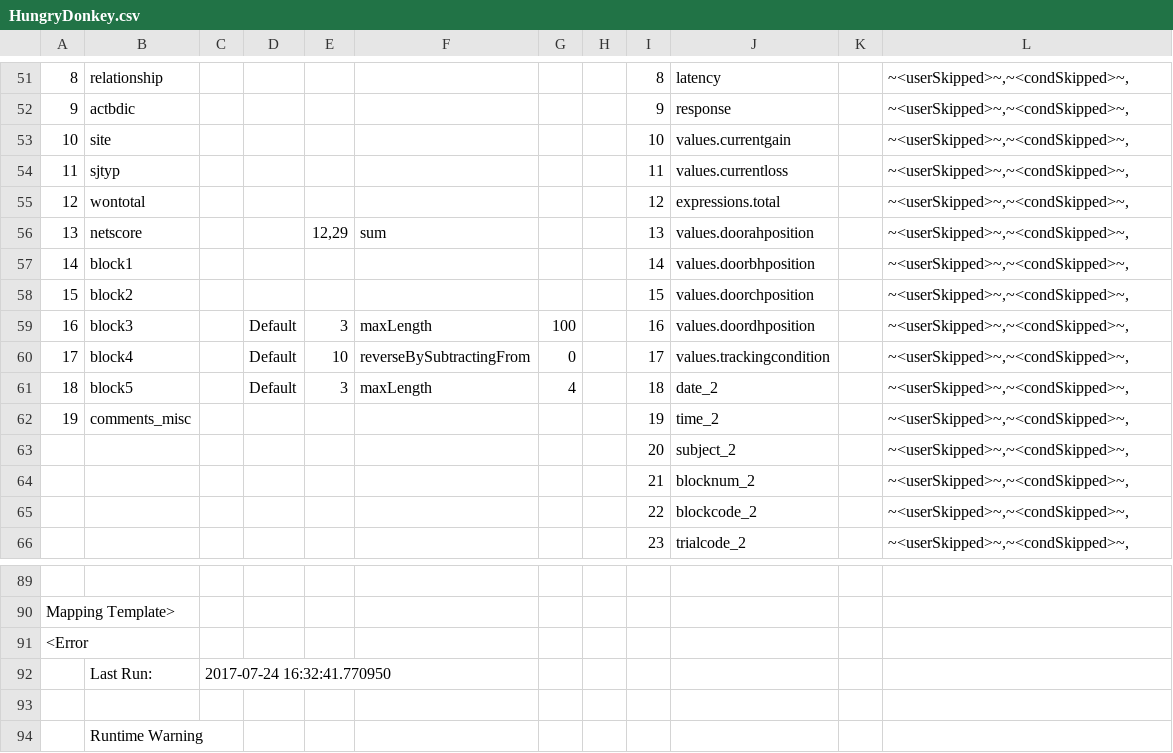
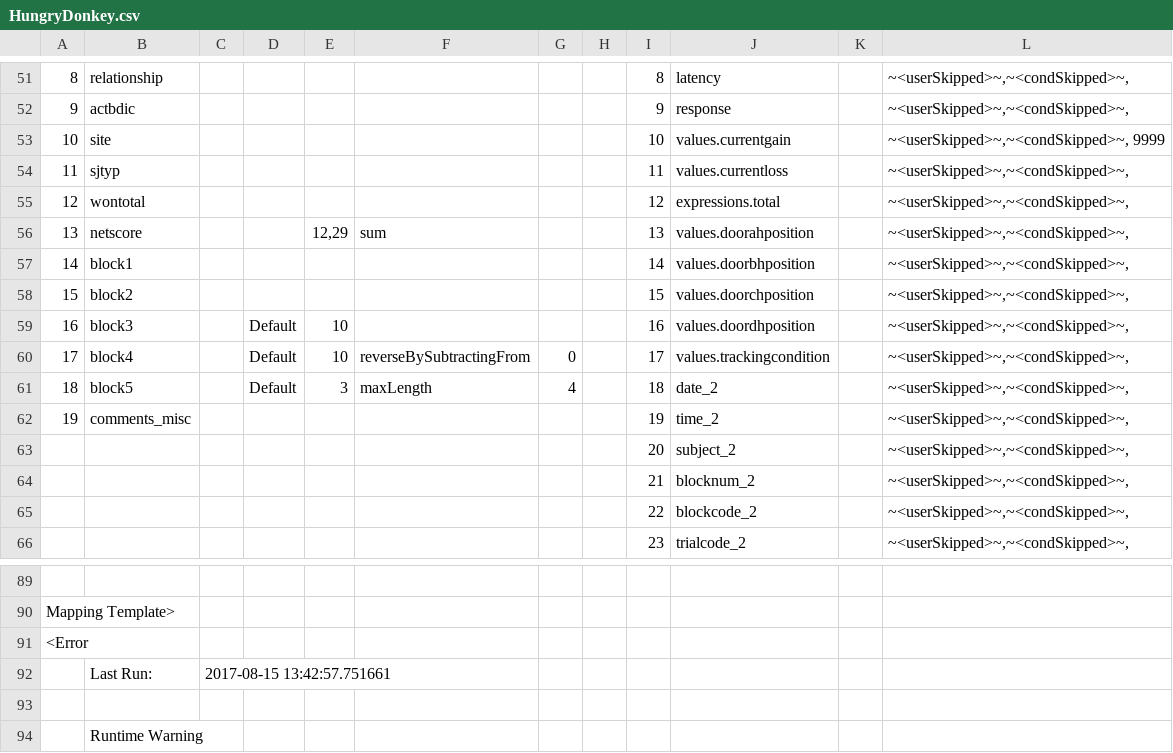
Before and after one commit to rrlittle/rocket, a CSV file: mapping_files/HungryDonkey.csv, drawn as a sheet; only a part is shown, gaps mark what is left out; the diff names each change by its address in the sheet, - before the commit and + after, or states it on an @@ line.

Commit message:
Fixed a tiny bug for missing value

```diff
--- a/mapping_files/HungryDonkey.csv
+++ b/mapping_files/HungryDonkey.csv
-L53: ~<userSkipped>~,~<condSkipped>~,
+L53: ~<userSkipped>~,~<condSkipped>~, 9999
-E59: 3
+E59: 10
-F59: maxLength
+F59: (empty)
-G59: 100
+G59: (empty)
-C92: 2017-07-24 16:32:41.770950
+C92: 2017-08-15 13:42:57.751661
```
Also changed, not shown: source_datafiles/Hungry_Donkey_Summary.tsv, 3 other files.
